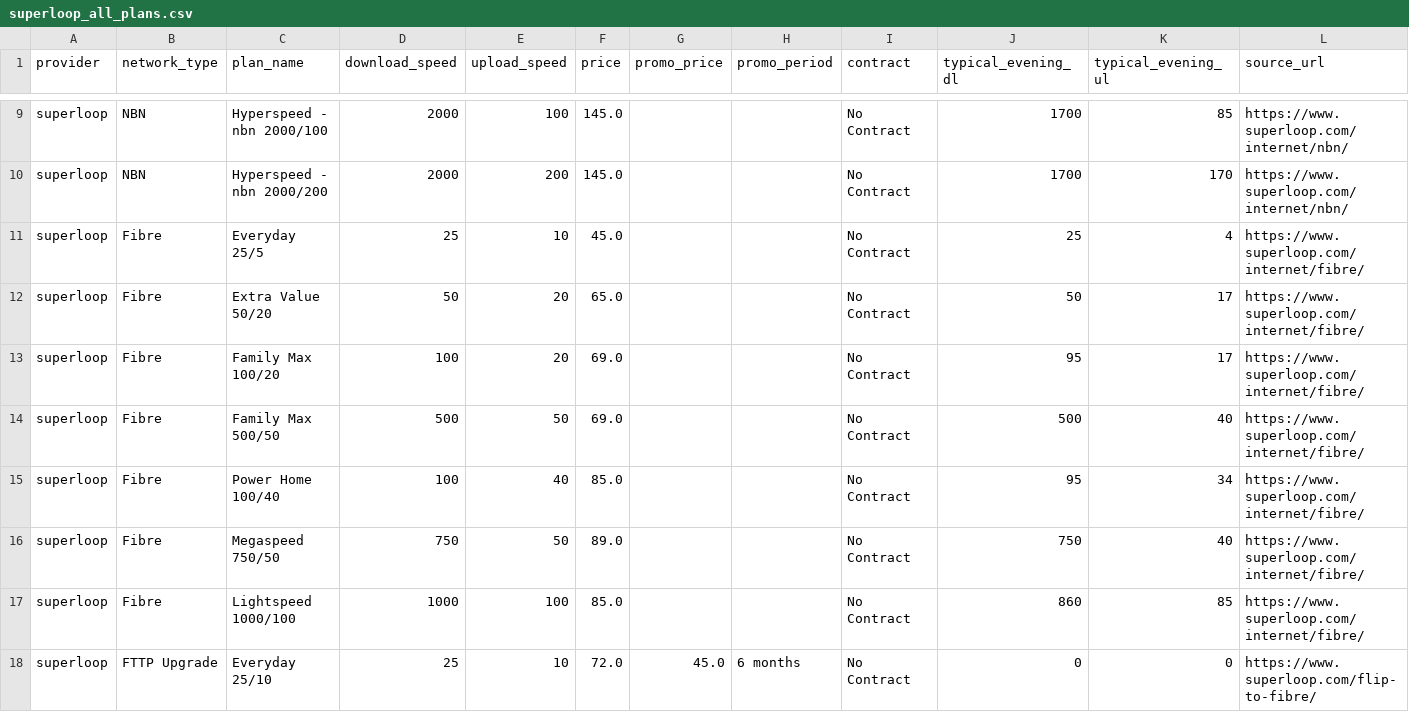
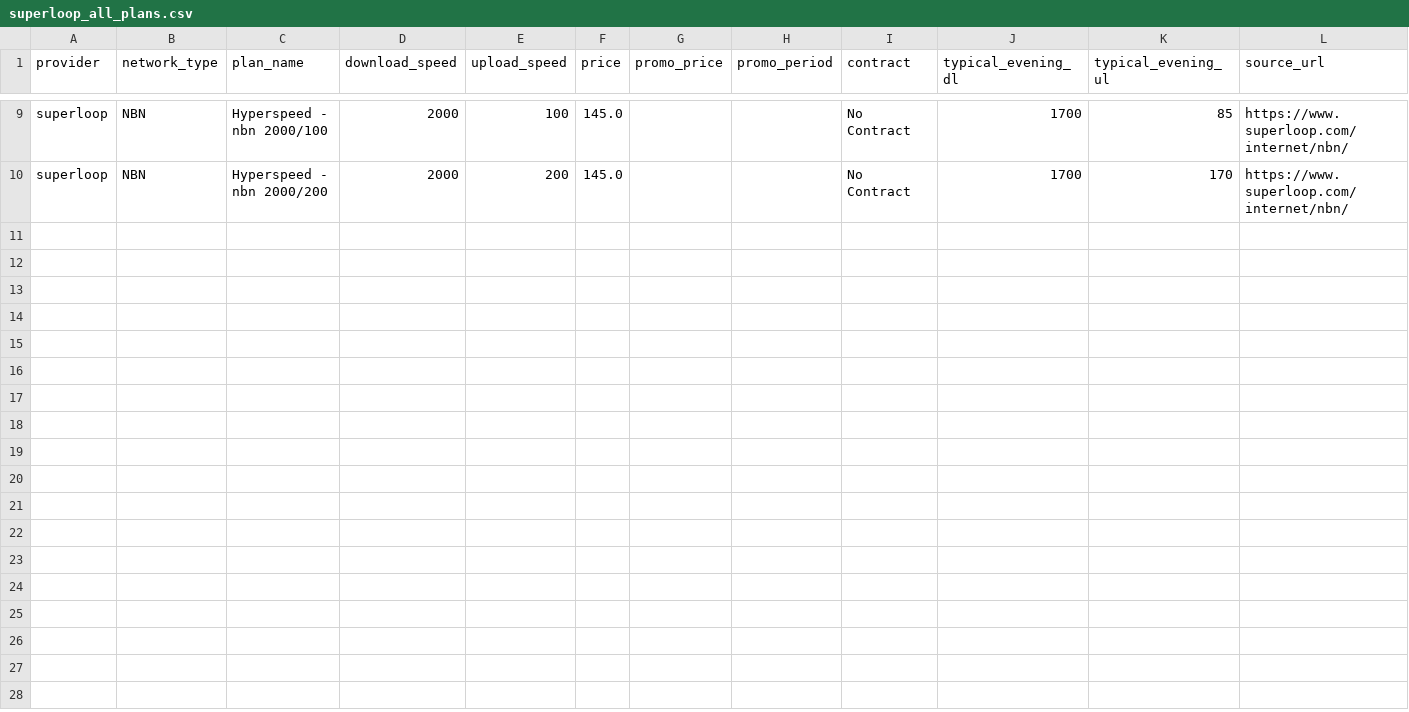
Before and after one commit to golu0525/scrape, a CSV file: output/scrape_isp_superloop/csv/superloop_all_plans.csv, drawn as a sheet; only a part is shown, gaps mark what is left out; the diff covers the shown part only.

```diff
--- a/output/scrape_isp_superloop/csv/superloop_all_plans.csv
+++ b/output/scrape_isp_superloop/csv/superloop_all_plans.csv
@@ -10,9 +10 @@ superloop,NBN,Hyperspeed - nbn 2000/100,2000,100,145.0,,,No Contract,1700,85,htt
 superloop,NBN,Hyperspeed - nbn 2000/200,2000,200,145.0,,,No Contract,1700,170,https://www.superloop.com/internet/nbn/
-superloop,Fibre,Everyday 25/5,25,10,45.0,,,No Contract,25,4,https://www.superloop.com/internet/fibre/
-superloop,Fibre,Extra Value 50/20,50,20,65.0,,,No Contract,50,17,https://www.superloop.com/internet/fibre/
-superloop,Fibre,Family Max 100/20,100,20,69.0,,,No Contract,95,17,https://www.superloop.com/internet/fibre/
-superloop,Fibre,Family Max 500/50,500,50,69.0,,,No Contract,500,40,https://www.superloop.com/internet/fibre/
-superloop,Fibre,Power Home 100/40,100,40,85.0,,,No Contract,95,34,https://www.superloop.com/internet/fibre/
-superloop,Fibre,Megaspeed 750/50,750,50,89.0,,,No Contract,750,40,https://www.superloop.com/internet/fibre/
-superloop,Fibre,Lightspeed 1000/100,1000,100,85.0,,,No Contract,860,85,https://www.superloop.com/internet/fibre/
-superloop,FTTP Upgrade,Everyday 25/10,25,10,72.0,45.0,6 months,No Contract,0,0,https://www.superloop.com/flip-to-fibre/
```
Also changed, not shown: 7 removed rows elsewhere in this file, output/scrape_isp_telstra/csv/telstra_all_plans.csv, output/scrape_isp_telstra/csv/telstra_plans.csv, 22 other files.
